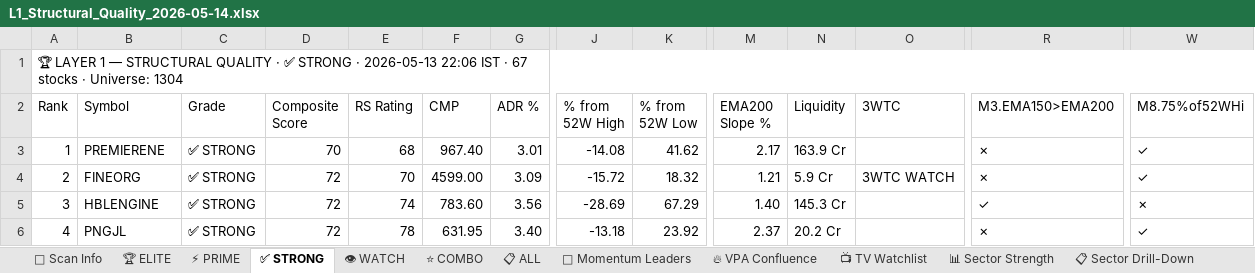
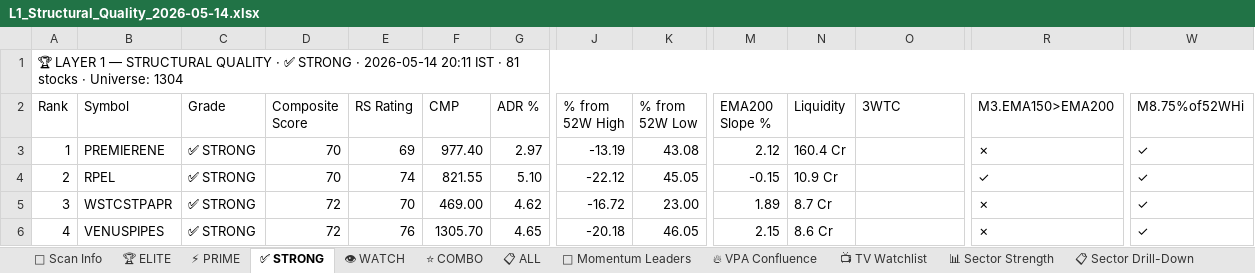
Before and after one commit to SwingEdgeLab/swingEdge-dashboard, an Excel workbook: L1_Structural_Quality_2026-05-14.xlsx, sheet ✅ STRONG, drawn as a sheet; only a part is shown, gaps mark what is left out; values as stored, in another font and other column widths than the file's, no cell formats; conditional formats not drawn; removed rows and columns are numbered as before the commit, all else as after; rows hold the shown columns only; the diff covers the shown part only; the diff names each change by its address in the sheet, - before the commit and + after, or states it on an @@ line.

```diff
--- a/L1_Structural_Quality_2026-05-14.xlsx (sheet ✅ STRONG)
+++ b/L1_Structural_Quality_2026-05-14.xlsx (sheet ✅ STRONG)
@@ column A (Rank) renumbered between rows 1 and 82 @@
-E3 (RS Rating): 68
+E3 (RS Rating): 69
-F3 (CMP): 967.40
+F3 (CMP): 977.40
-G3 (ADR %): 3.01
+G3 (ADR %): 2.97
-J3 (% from 52W High): -14.08
+J3 (% from 52W High): -13.19
-K3 (% from 52W Low): 41.62
+K3 (% from 52W Low): 43.08
-M3 (EMA200 Slope %): 2.17
+M3 (EMA200 Slope %): 2.12
-N3 (Liquidity): 163.9 Cr
+N3 (Liquidity): 160.4 Cr
+row 4: 2 | RPEL | ✅ STRONG | 70 | 74 | 821.55 | 5.10 | -22.12 | 45.05 | -0.15 | 10.9 Cr |  | ✓ | ✓
-B5 (Symbol): FINEORG
+B5 (Symbol): WSTCSTPAPR
-F5 (CMP): 4599.00
+F5 (CMP): 469.00
-G5 (ADR %): 3.09
+G5 (ADR %): 4.62
-J5 (% from 52W High): -15.72
+J5 (% from 52W High): -16.72
-K5 (% from 52W Low): 18.32
+K5 (% from 52W Low): 23.00
-M5 (EMA200 Slope %): 1.21
+M5 (EMA200 Slope %): 1.89
-N5 (Liquidity): 5.9 Cr
+N5 (Liquidity): 8.7 Cr
-O5 (3WTC): 3WTC WATCH
+O5 (3WTC): (empty)
-B6 (Symbol): HBLENGINE
+B6 (Symbol): VENUSPIPES
-E6 (RS Rating): 74
+E6 (RS Rating): 76
-F6 (CMP): 783.60
+F6 (CMP): 1305.70
-G6 (ADR %): 3.56
+G6 (ADR %): 4.65
-J6 (% from 52W High): -28.69
+J6 (% from 52W High): -20.18
-K6 (% from 52W Low): 67.29
+K6 (% from 52W Low): 46.05
-M6 (EMA200 Slope %): 1.40
+M6 (EMA200 Slope %): 2.15
-N6 (Liquidity): 145.3 Cr
+N6 (Liquidity): 8.6 Cr
-R6 (M3.EMA150>EMA200): ✓
+R6 (M3.EMA150>EMA200): ✗
-W6 (M8.75%of52WHi): ✗
+W6 (M8.75%of52WHi): ✓
-row 6: 4 | PNGJL | ✅ STRONG | 72 | 78 | 631.95 | 3.40 | -13.18 | 23.92 | 2.37 | 20.2 Cr |  | ✗ | ✓
```
Also changed, not shown: 29 added rows, 15 removed rows and 340 edited cells elsewhere in this sheet, sheet 🔥 VPA Confluence, sheet 📋 ALL, sheet ⭐ COMBO, sheet 👁 WATCH, sheet 📋 Sector Drill-Down, sheet 🏆 ELITE, 5 more sheets, cell formats, 52W_High_Scanner_v1_2026-05-14.xlsx, ATH_Scanner_v7_2026-05-14.xlsx, 11 other files.
